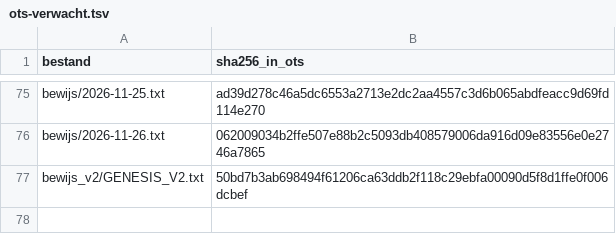
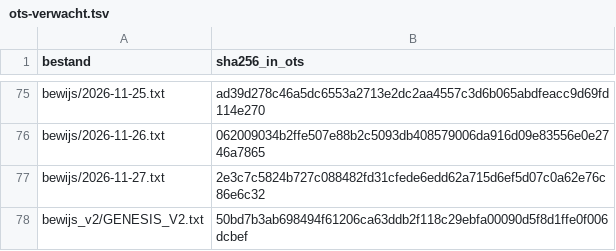
Before and after one commit to xevorhq-rgb/gerustbewaard-bewijs, a TSV file: ots-verwacht.tsv, drawn as a sheet; only a part is shown, gaps mark what is left out; the diff names each change by its address in the sheet, - before the commit and + after, or states it on an @@ line.

```diff
--- a/ots-verwacht.tsv
+++ b/ots-verwacht.tsv
+row 77: bewijs/2026-11-27.txt | 2e3c7c5824b727c088482fd31cfede6edd62a715d6ef5d07c0a62e76c86e6c32
```
Also changed, not shown: 6 other files.
